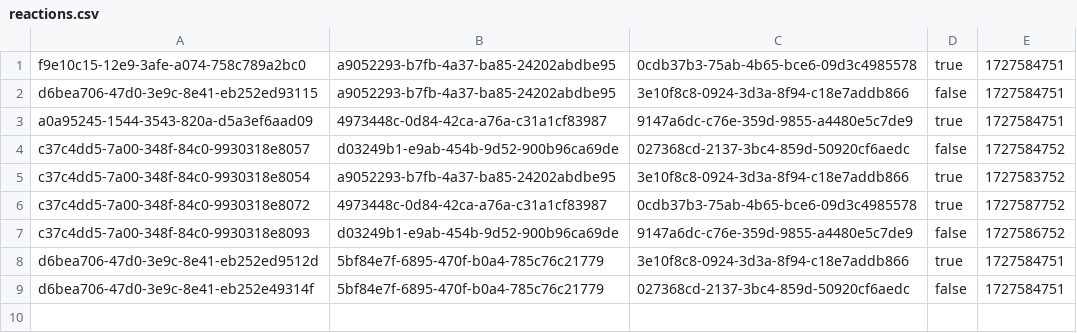
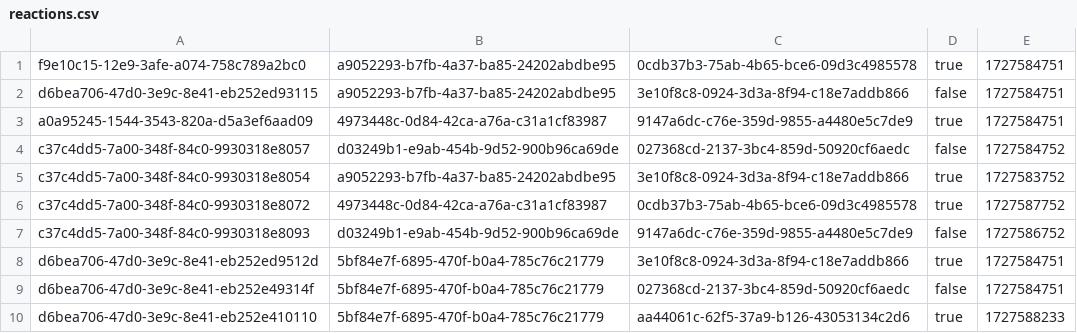
Before and after one commit to simonpirko/insta-clone-tms-c30-onl, a CSV file: src/main/resources/csv/reactions.csv, drawn as a sheet; the diff names each change by its address in the sheet, - before the commit and + after, or states it on an @@ line.

```diff
--- a/src/main/resources/csv/reactions.csv
+++ b/src/main/resources/csv/reactions.csv
+row 10: d6bea706-47d0-3e9c-8e41-eb252e410110 | 5bf84e7f-6895-470f-b0a4-785c76c21779 | aa44061c-62f5-37a9-b126-43053134c2d6 | true | 1727588233
```
Also changed, not shown: 7 other files.
